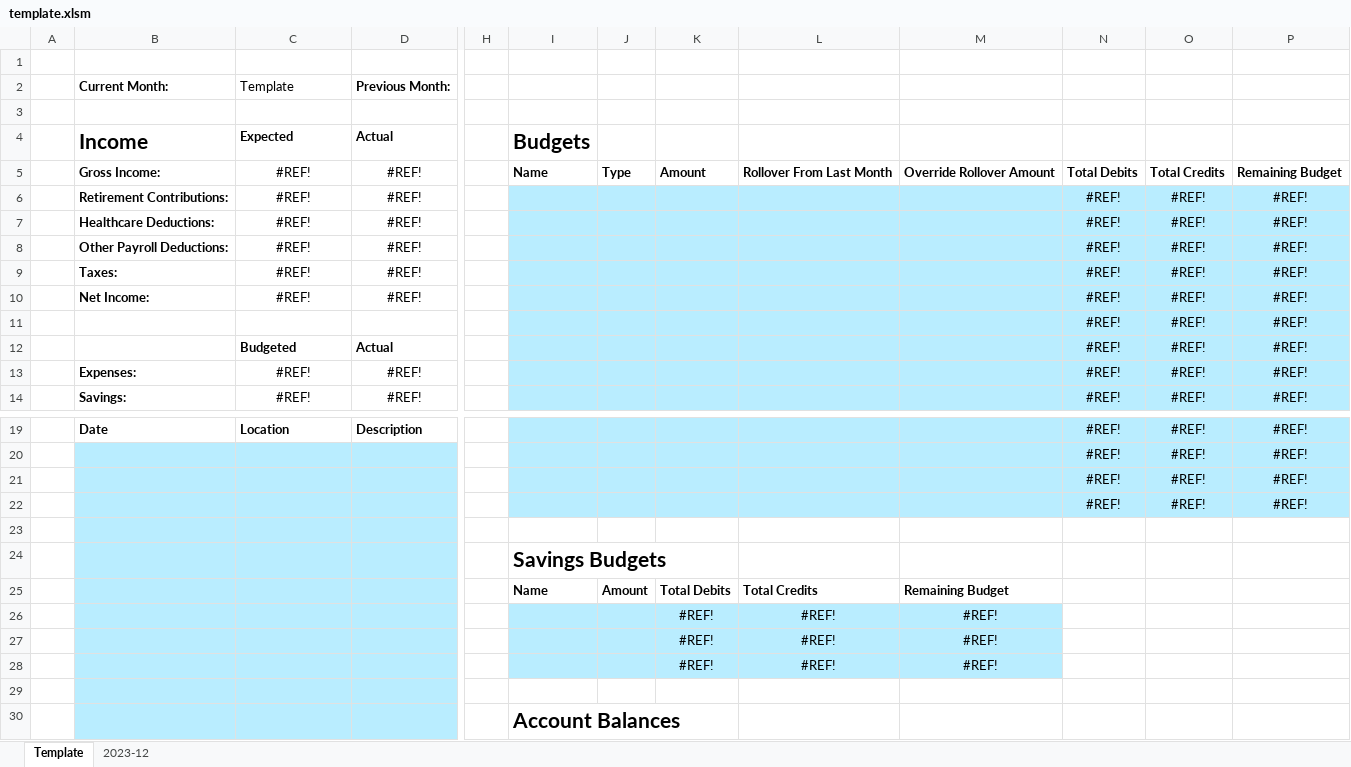
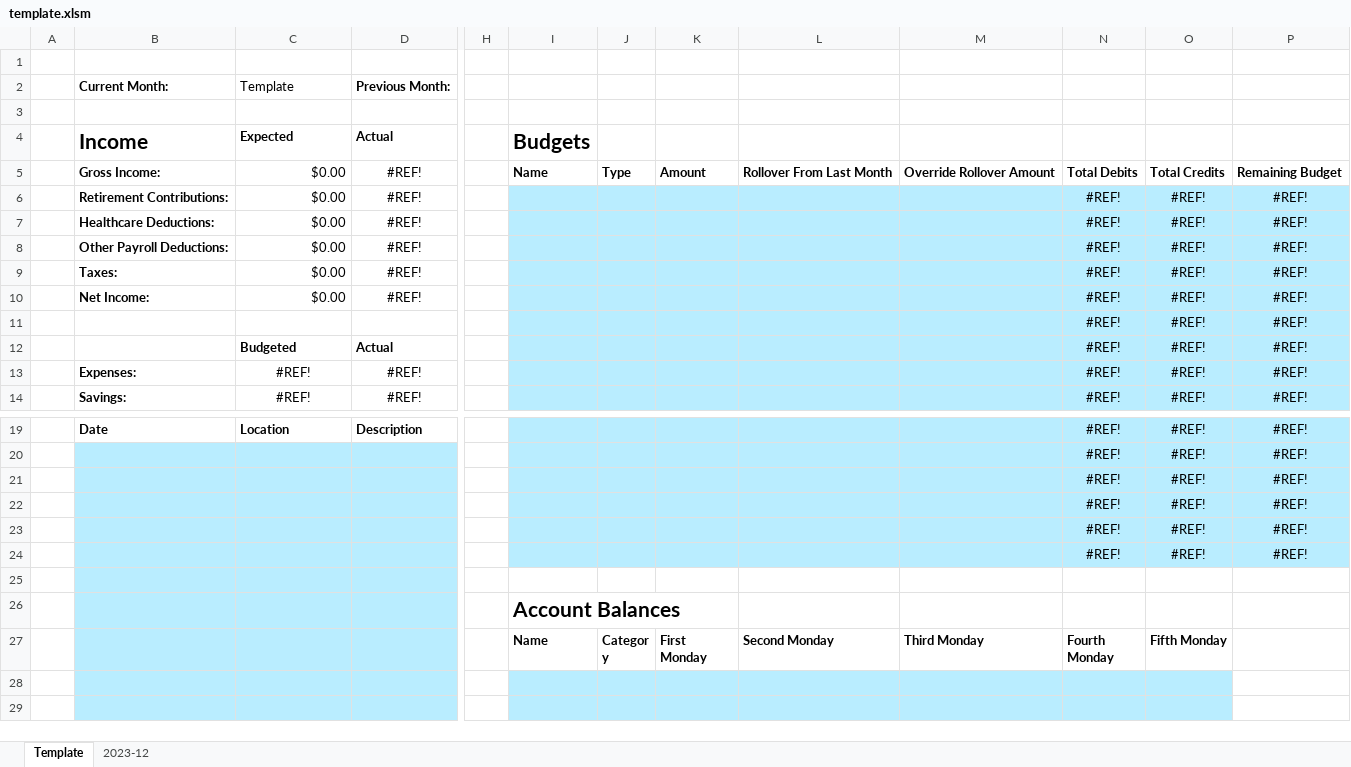
Before and after one commit to atforche/Shiny-Budget-App, an Excel workbook: res/template.xlsm, sheet Template, drawn as a sheet; only a part is shown, gaps mark what is left out; the shorter side is filled out with more unchanged rows; values as stored, in another font and other column widths than the file's, no borders; conditional formats and table styles not drawn; removed rows and columns are numbered as before the commit, all else as after; rows hold the shown columns only; the diff names each change by its address in the sheet, - before the commit and + after, or states it on an @@ line.

Commit message:
Revert "Allow app to read saving budgets provided in the separate saving budgets Excel table"

```diff
--- a/res/template.xlsm (sheet Template)
+++ b/res/template.xlsm (sheet Template)
-C5:C10 (Template): #REF!
+C5:C10 (Template): $0.00
-C5:C10 alignment: center
+C5:C10 alignment: right
-I23:P23 fill: none
+I23:P23 fill: #B9EDFF
-row 23: (empty)
+row 23:  |  |  |  |  |  |  |  |  |  | #REF! | #REF! | #REF!
-row 24:  |  |  |  |  | Savings Budgets
-row 25:  |  |  |  |  | Name | Amount | Total Debits | Total Credits | Remaining Budget
-row 26:  |  |  |  |  |  |  | #REF! | #REF! | #REF!
-row 27:  |  |  |  |  |  |  | #REF! | #REF! | #REF!
-row 28:  |  |  |  |  |  |  | #REF! | #REF! | #REF!
+row 24:  |  |  |  |  |  |  |  |  |  | #REF! | #REF! | #REF!
```
Also changed, not shown: sheet 2023-12, formulas that keep their value, 1 other file.
